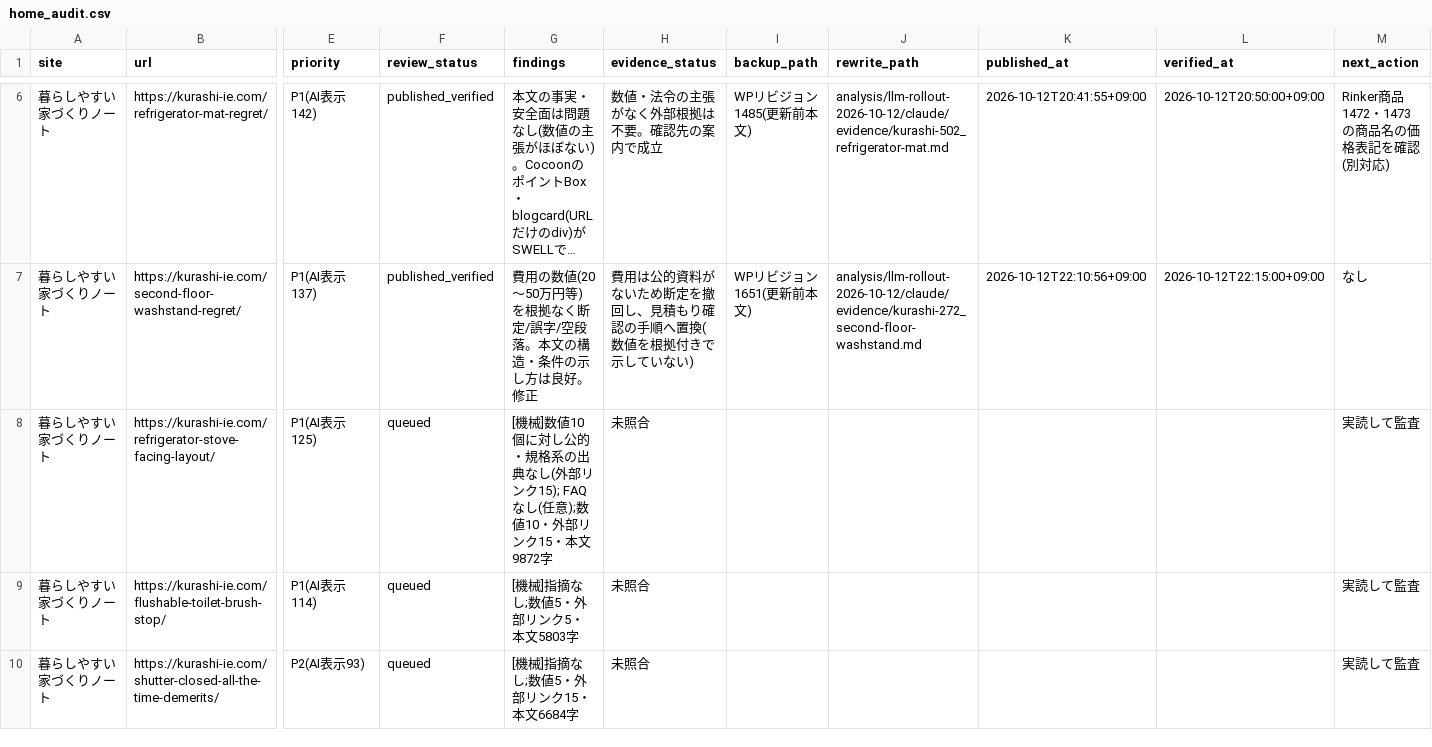
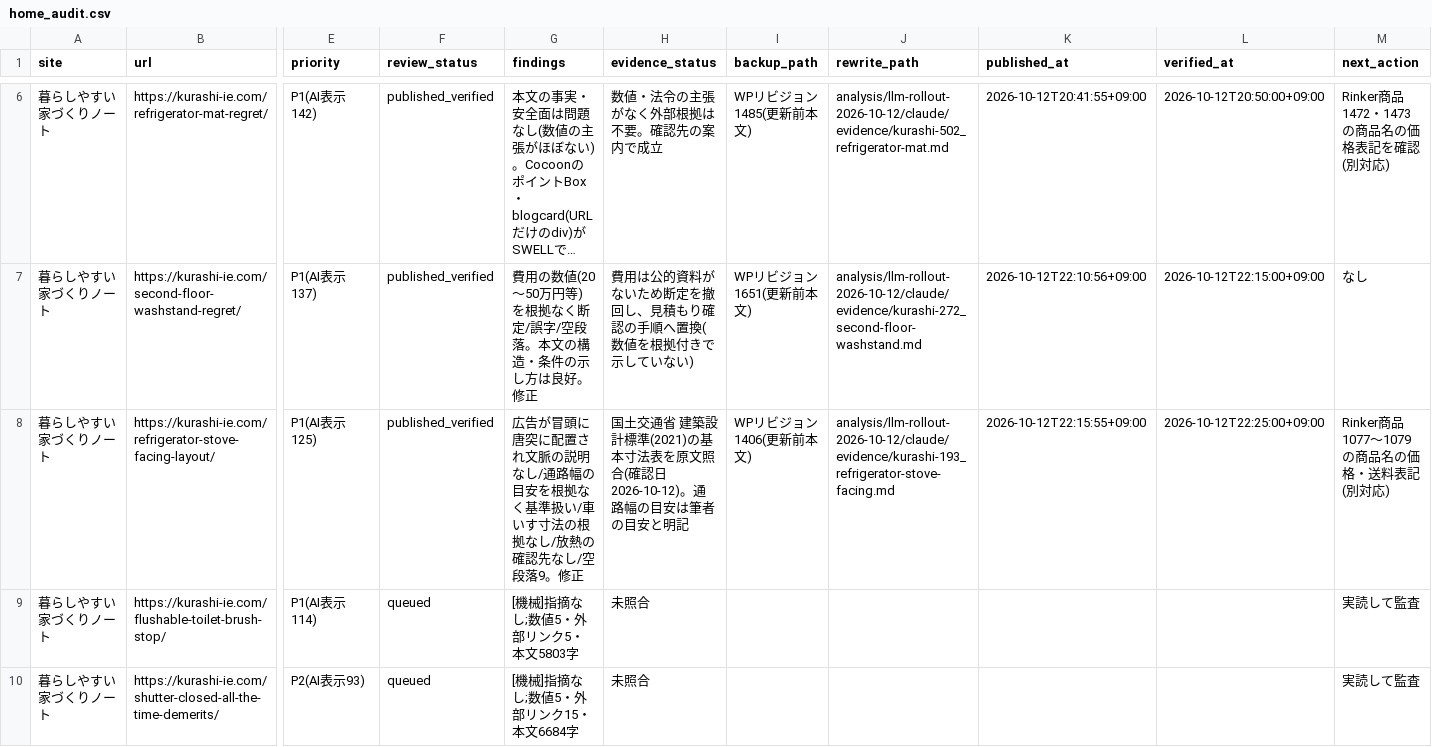
Before and after one commit to ebimayo5/unified-article-app, a CSV file: analysis/llm-rollout-2026-10-12/claude/home_audit.csv, drawn as a sheet; only a part is shown, gaps mark what is left out; long unchanged cells end in …; the diff names each change by its address in the sheet, - before the commit and + after, or states it on an @@ line.

```diff
--- a/analysis/llm-rollout-2026-10-12/claude/home_audit.csv
+++ b/analysis/llm-rollout-2026-10-12/claude/home_audit.csv
-F8 (review_status): queued
+F8 (review_status): published_verified
-G8 (findings): [機械]数値10個に対し公的・規格系の出典なし(外部リンク15); FAQなし(任意);数値10・外部リンク15・本文9872字
+G8 (findings): 広告が冒頭に唐突に配置され文脈の説明なし/通路幅の目安を根拠なく基準扱い/車いす寸法の根拠なし/放熱の確認先なし/空段落9。修正
-H8 (evidence_status): 未照合
+H8 (evidence_status): 国土交通省 建築設計標準(2021)の基本寸法表を原文照合(確認日2026-10-12)。通路幅の目安は筆者の目安と明記
-I8 (backup_path): (empty)
+I8 (backup_path): WPリビジョン1406(更新前本文)
-J8 (rewrite_path): (empty)
+J8 (rewrite_path): analysis/llm-rollout-2026-10-12/claude/evidence/kurashi-193_refrigerator-stove-facing.md
-K8 (published_at): (empty)
+K8 (published_at): 2026-10-12T22:15:55+09:00
-L8 (verified_at): (empty)
+L8 (verified_at): 2026-10-12T22:25:00+09:00
-M8 (next_action): 実読して監査
+M8 (next_action): Rinker商品1077〜1079の商品名の価格・送料表記(別対応)
```
Also changed, not shown: 1 other file.
